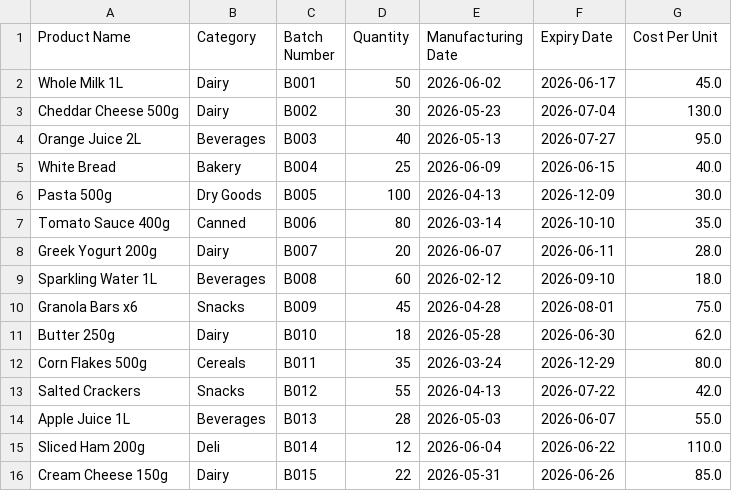
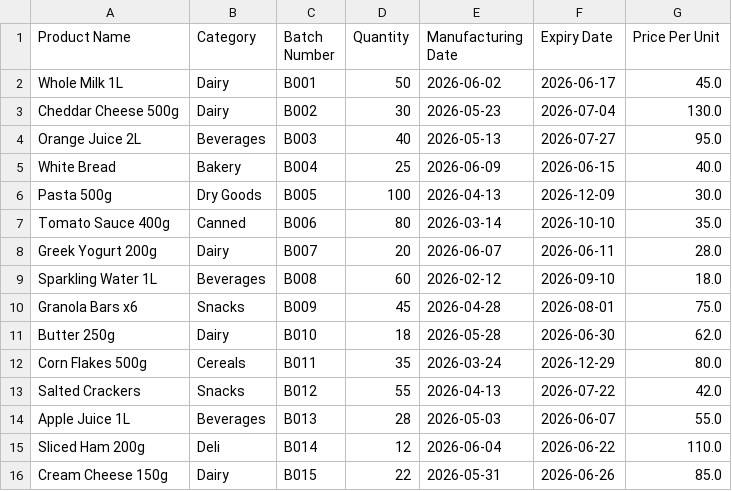
Before and after one commit to hasini-a/Deep-tech-immersion, a CSV file: inventory.csv, drawn as a sheet.

Commit message:
Add files via upload

```diff
--- a/inventory.csv
+++ b/inventory.csv
@@ -1,2 +1,2 @@
-Product Name,Category,Batch Number,Quantity,Manufacturing Date,Expiry Date,Cost Per Unit
+Product Name,Category,Batch Number,Quantity,Manufacturing Date,Expiry Date,Price Per Unit
 Whole Milk 1L,Dairy,B001,50,2026-06-02,2026-06-17,45.0
```
